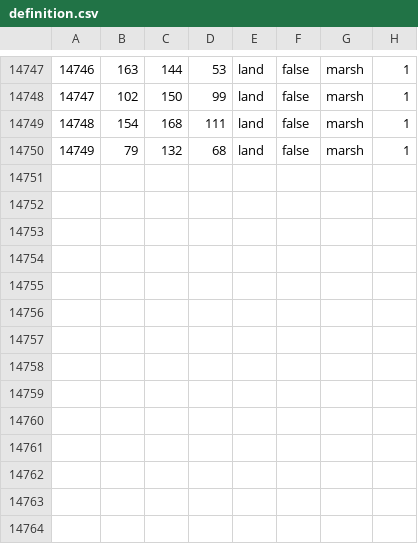
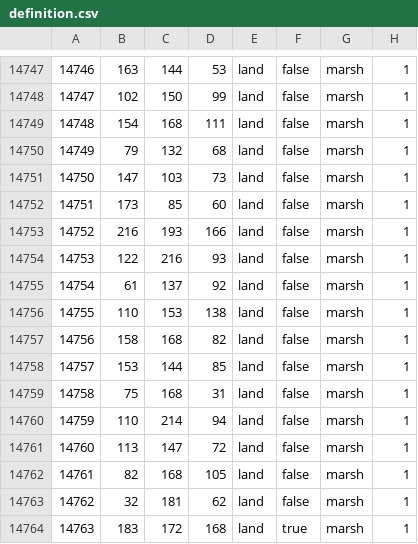
Before and after one commit to Team-EoaNB-Redux/EoaNBR, a CSV file: toi/map/definition.csv, drawn as a sheet; only a part is shown, gaps mark what is left out; the diff names each change by its address in the sheet, - before the commit and + after, or states it on an @@ line.

```diff
--- a/toi/map/definition.csv
+++ b/toi/map/definition.csv
+row 14751: 14750 | 147 | 103 | 73 | land | false | marsh | 1
+row 14752: 14751 | 173 | 85 | 60 | land | false | marsh | 1
+row 14753: 14752 | 216 | 193 | 166 | land | false | marsh | 1
+row 14754: 14753 | 122 | 216 | 93 | land | false | marsh | 1
+row 14755: 14754 | 61 | 137 | 92 | land | false | marsh | 1
+row 14756: 14755 | 110 | 153 | 138 | land | false | marsh | 1
+row 14757: 14756 | 158 | 168 | 82 | land | false | marsh | 1
+row 14758: 14757 | 153 | 144 | 85 | land | false | marsh | 1
+row 14759: 14758 | 75 | 168 | 31 | land | false | marsh | 1
+row 14760: 14759 | 110 | 214 | 94 | land | false | marsh | 1
+row 14761: 14760 | 113 | 147 | 72 | land | false | marsh | 1
+row 14762: 14761 | 82 | 168 | 105 | land | false | marsh | 1
+row 14763: 14762 | 32 | 181 | 62 | land | false | marsh | 1
+row 14764: 14763 | 183 | 172 | 168 | land | true | marsh | 1
```
Also changed, not shown: 22 other files.
